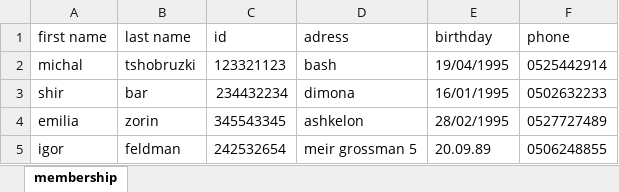
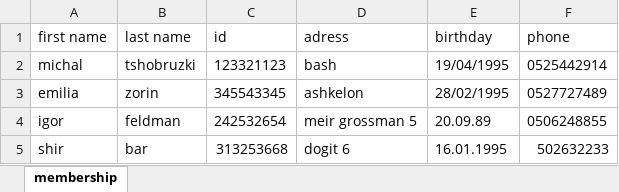
Before and after one commit to MichalTshobruzki/Group2_Yesodot, an Excel workbook: final project/membership.xlsx, sheet membership, drawn as a sheet; values as stored, in another font and other column widths than the file's, no borders; removed rows and columns are numbered as before the commit, all else as after; the diff names each change by its address in the sheet, - before the commit and + after, or states it on an @@ line.

```diff
--- a/final project/membership.xlsx (sheet membership)
+++ b/final project/membership.xlsx (sheet membership)
-row 3: shir | bar | 234432234 | dimona | 16/01/1995 | 0502632233
+row 5: shir | bar | 313253668 | dogit 6 | 16.01.1995 | 502632233
```
Also changed, not shown: final project/Inventory.xlsx, final project/recipects.xlsx, 2 other files.
